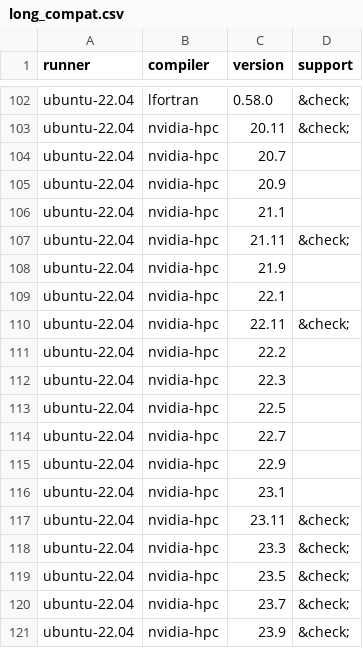
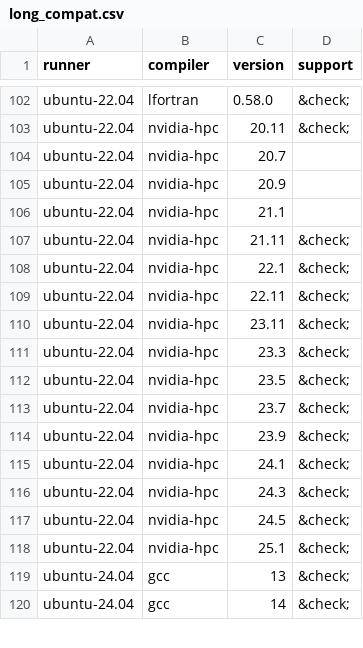
Before and after one commit to fortran-lang/setup-fortran, a CSV file: .github/compat/long_compat.csv, drawn as a sheet; only a part is shown, gaps mark what is left out; the shorter side is filled out with more unchanged rows.

```diff
--- a/.github/compat/long_compat.csv
+++ b/.github/compat/long_compat.csv
@@ -107,11 +107,4 @@ ubuntu-22.04,nvidia-hpc,21.1,
 ubuntu-22.04,nvidia-hpc,21.11,&check;
-ubuntu-22.04,nvidia-hpc,21.9,
-ubuntu-22.04,nvidia-hpc,22.1,
+ubuntu-22.04,nvidia-hpc,22.1,&check;
 ubuntu-22.04,nvidia-hpc,22.11,&check;
-ubuntu-22.04,nvidia-hpc,22.2,
-ubuntu-22.04,nvidia-hpc,22.3,
-ubuntu-22.04,nvidia-hpc,22.5,
-ubuntu-22.04,nvidia-hpc,22.7,
-ubuntu-22.04,nvidia-hpc,22.9,
-ubuntu-22.04,nvidia-hpc,23.1,
 ubuntu-22.04,nvidia-hpc,23.11,&check;
```
Also changed, not shown: .github/compat/compat.csv, 1 other file.
